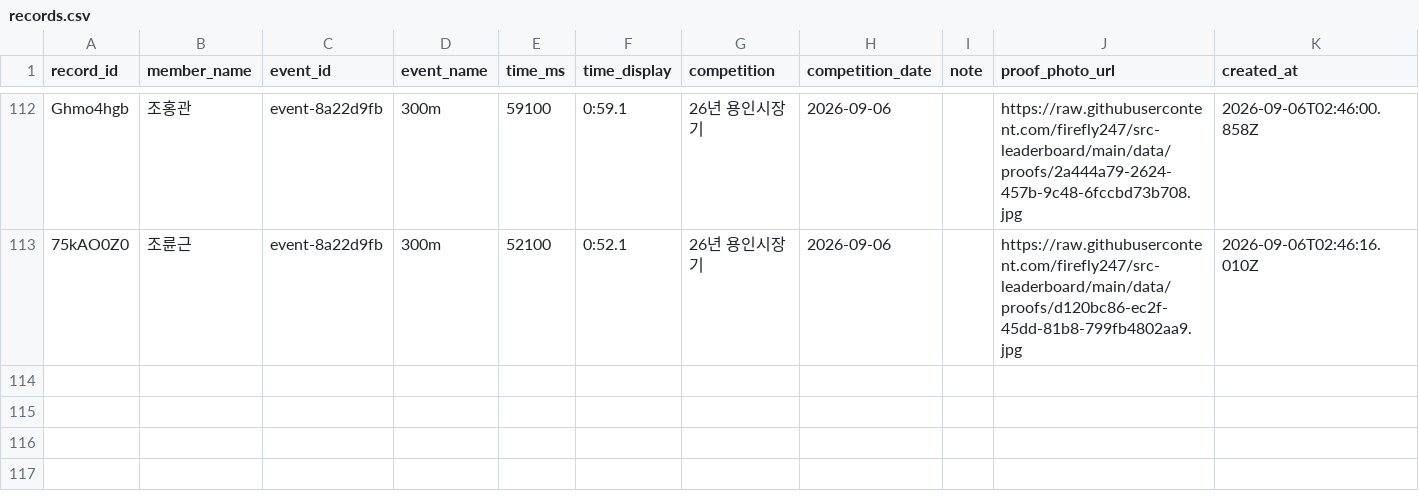
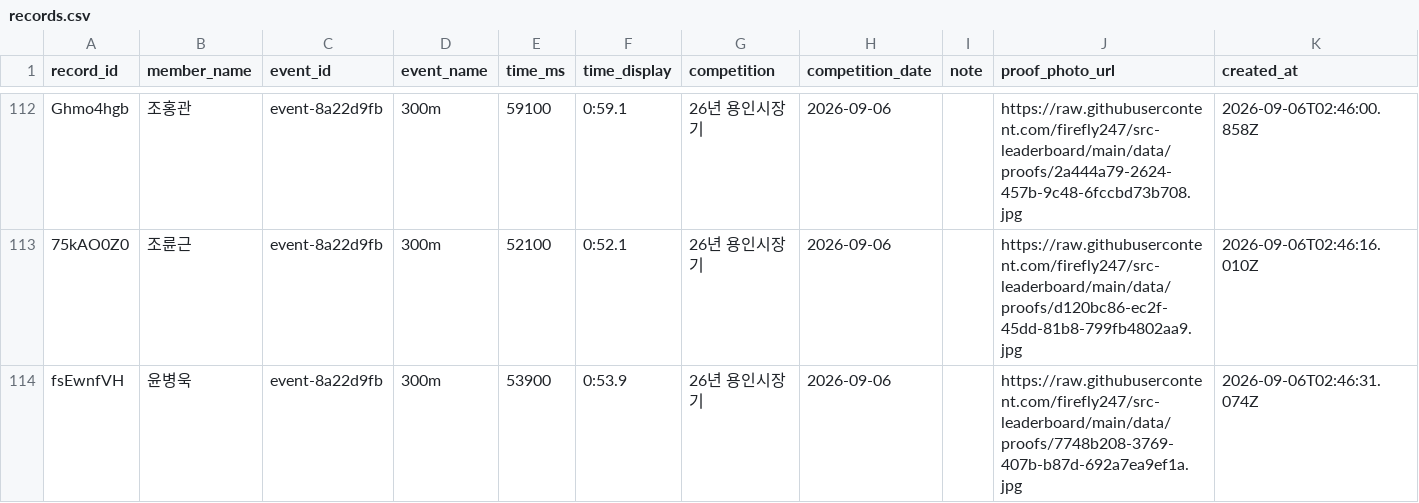
Before and after one commit to firefly247/src-leaderboard, a CSV file: data/records.csv, drawn as a sheet; only a part is shown, gaps mark what is left out.

Commit message:
Approve record request 7748b208-3769-407b-b87d-692a7ea9ef1a

```diff
--- a/data/records.csv
+++ b/data/records.csv
@@ -113 +113,2 @@ Ghmo4hgb,조홍관,event-8a22d9fb,300m,59100,0:59.1,26년 용인시장기,2026-0
 75kAO0Z0,조륜근,event-8a22d9fb,300m,52100,0:52.1,26년 용인시장기,2026-09-06,,https://raw.githubusercontent.com/firefly247/src-leaderboard/main/data/proofs/d120bc86-ec2f-45dd-81b8-799fb4802aa9.jpg,2026-09-06T02:46:16.010Z
+fsEwnfVH,윤병욱,event-8a22d9fb,300m,53900,0:53.9,26년 용인시장기,2026-09-06,,https://raw.githubusercontent.com/firefly247/src-leaderboard/main/data/proofs/7748b208-3769-407b-b87d-692a7ea9ef1a.jpg,2026-09-06T02:46:31.074Z
```
